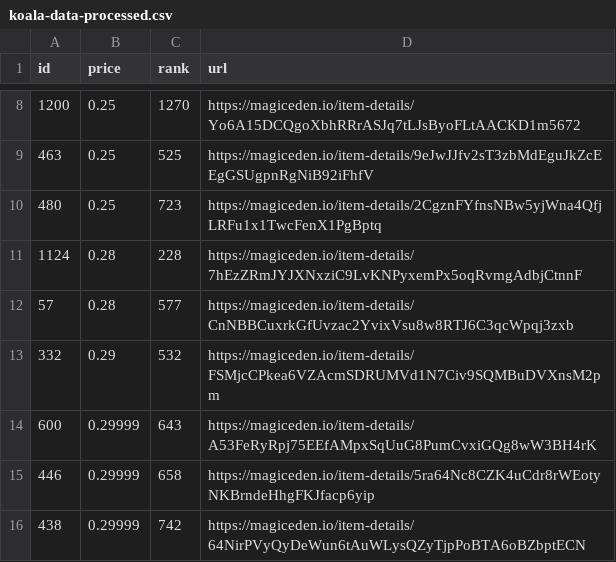
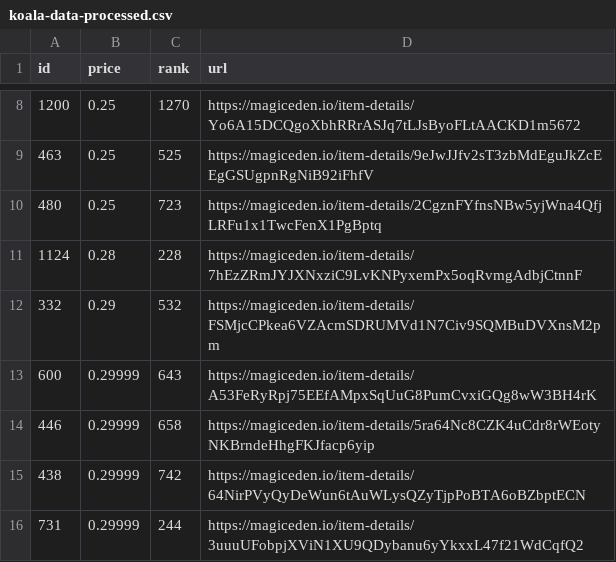
Before and after one commit to braposo/koala-monitor, a CSV file: koala-data-processed.csv, drawn as a sheet; only a part is shown, gaps mark what is left out; the shorter side is filled out with more unchanged rows; the diff names each change by its address in the sheet, - before the commit and + after, or states it on an @@ line.

Commit message:
Flat: latest data (2021-11-18T15:41:59.909Z) {   "date": "2021-11-18T15:41:59.909Z",   "files": [     {       "name": "koala-data-processed.csv",       "deltaBytes": -92,       "source": "https://api-mainnet.magiceden.io/rpc/getListedNFTsByQuery?q=%7B%22%24match%22%3A%7B%22collectionSymbol%22%3A%22koala_klubhouse%22%7D%2C%22%24sort%22%3A%7B%22takerAmount%22%3A1%2C%22createdAt%22%3A-1%7D%2C%22%24skip%22%3A0%2C%22%24limit%22%3A5000%7D"     }   ] }

```diff
--- a/koala-data-processed.csv
+++ b/koala-data-processed.csv
-row 12: 57 | 0.28 | 577 | https://magiceden.io/item-details/CnNBBCuxrkGfUvzac2YvixVsu8w8RTJ6C3qcWpqj3zxb
```
